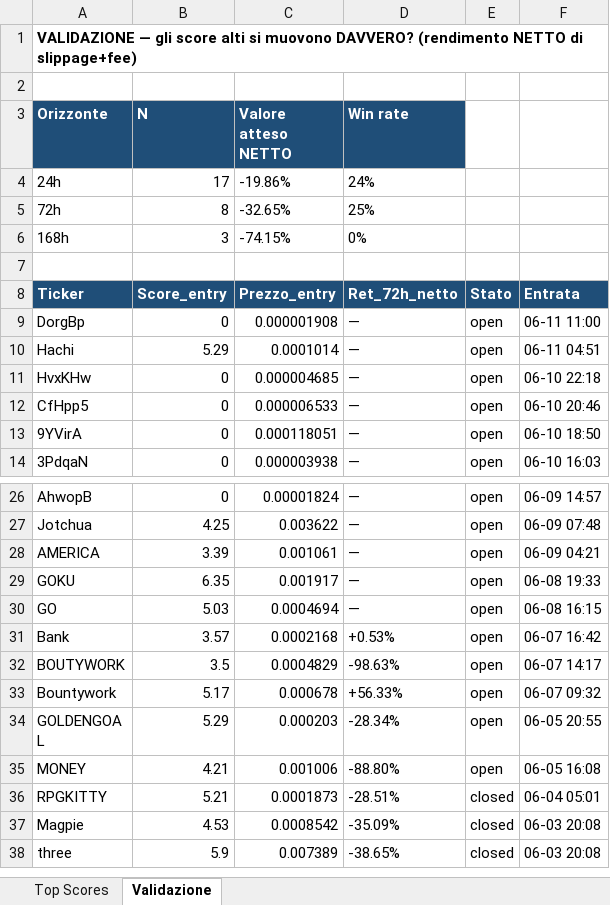
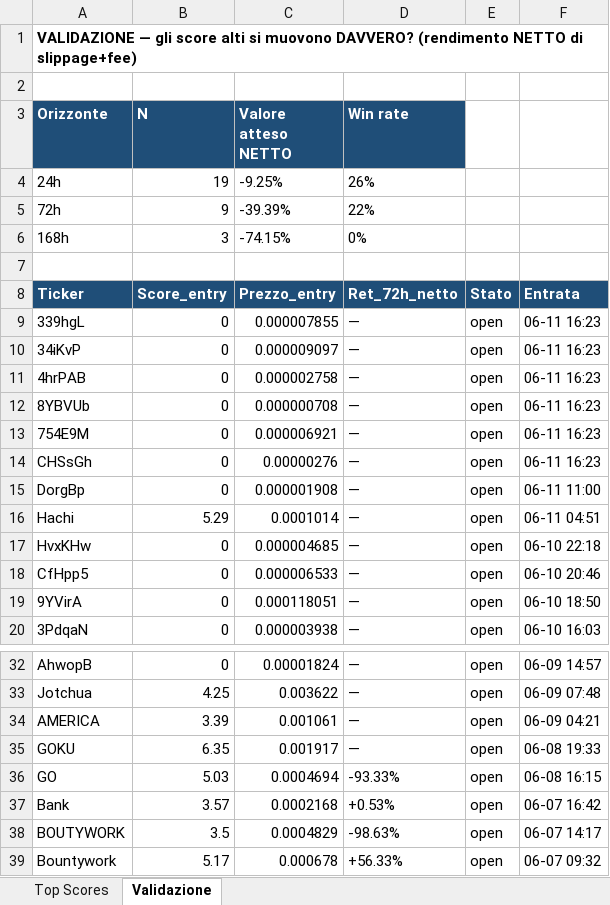
Before and after one commit to nicolostancato-web/crypto-radar, an Excel workbook: top_scores.xlsx, sheet Validazione, drawn as a sheet; only a part is shown, gaps mark what is left out; the shorter side is filled out with more unchanged rows; values as stored, in another font and other column widths than the file's, no borders; addresses are those after the commit; the diff names each change by its address in the sheet, - before the commit and + after, or states it on an @@ line.

```diff
--- a/top_scores.xlsx (sheet Validazione)
+++ b/top_scores.xlsx (sheet Validazione)
-B4 (N): 17
+B4 (N): 19
-C4 (Valore atteso NETTO): -19.86%
+C4 (Valore atteso NETTO): -9.25%
-D4 (Win rate): 24%
+D4 (Win rate): 26%
-B5 (N): 8
+B5 (N): 9
-C5 (Valore atteso NETTO): -32.65%
+C5 (Valore atteso NETTO): -39.39%
-D5 (Win rate): 25%
+D5 (Win rate): 22%
+row 9: 339hgL | 0 | 0.000007855 | — | open | 06-11 16:23
+row 10: 34iKvP | 0 | 0.000009097 | — | open | 06-11 16:23
+row 11: 4hrPAB | 0 | 0.000002758 | — | open | 06-11 16:23
+row 12: 8YBVUb | 0 | 0.000000708 | — | open | 06-11 16:23
+row 13: 754E9M | 0 | 0.000006921 | — | open | 06-11 16:23
+row 14: CHSsGh | 0 | 0.00000276 | — | open | 06-11 16:23
-D36 (Win rate): —
+D36 (Win rate): -93.33%
```
Also changed, not shown: sheet Top Scores, 2 other files.
